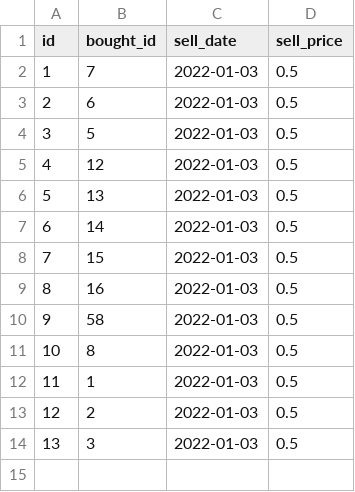
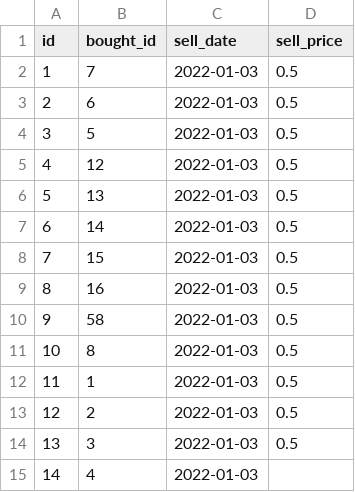
Before and after one commit to jellerodenburg/super-py, a CSV file: resources/sold.csv, drawn as a sheet.

```diff
--- a/resources/sold.csv
+++ b/resources/sold.csv
@@ -14 +14,2 @@ id,bought_id,sell_date,sell_price
 13,3,2022-01-03,0.5
+14,4,2022-01-03,
```
Also changed, not shown: resources/bought.csv, 2 other files.
